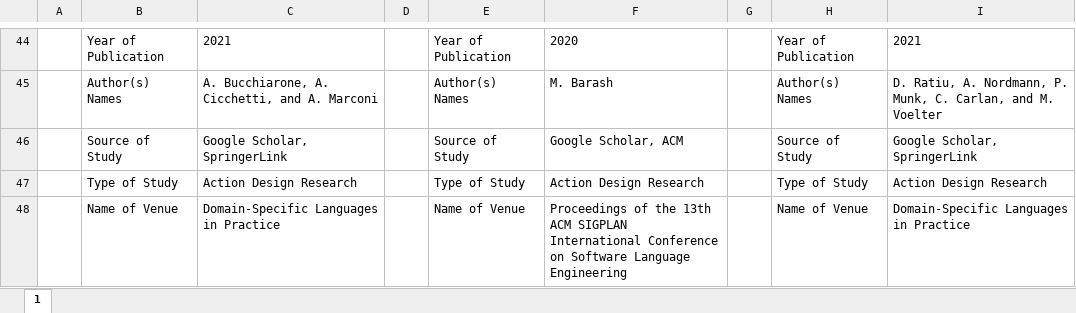
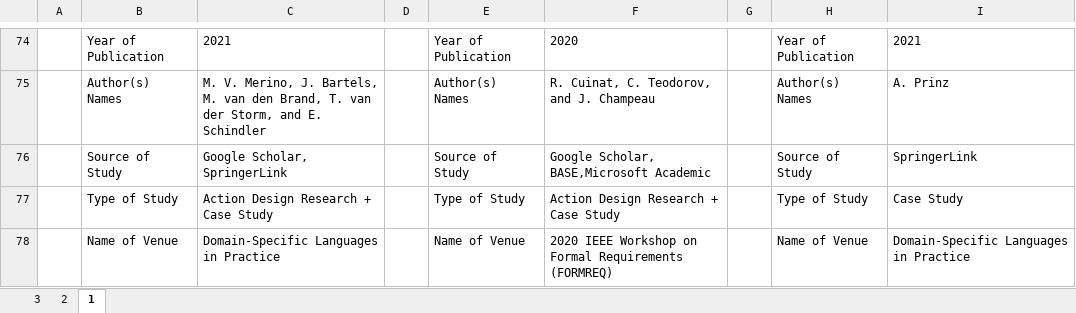
Before and after one commit to jewelEarthDeveloper/Thesis2021, an Excel workbook: Literature mapping/evaluation cards.xlsx, sheet 1, drawn as a sheet; only a part is shown, gaps mark what is left out; values as stored, in another font and other column widths than the file's, no borders; addresses are those after the commit; the diff covers the shown part only; the diff names each change by its address in the sheet, - before the commit and + after, or states it on an @@ line.

```diff
--- a/Literature mapping/evaluation cards.xlsx (sheet 1)
+++ b/Literature mapping/evaluation cards.xlsx (sheet 1)
+sheet tab: 3
+sheet tab: 2
-C75: A. Bucchiarone, A. Cicchetti, and A. Marconi
+C75: M. V. Merino, J. Bartels, M. van den Brand, T. van der Storm, and E. Schindler
-F75: M. Barash
+F75: R. Cuinat, C. Teodorov, and J. Champeau
-I75: D. Ratiu, A. Nordmann, P. Munk, C. Carlan, and M. Voelter
+I75: A. Prinz
-F76: Google Scholar, ACM
+F76: Google Scholar, BASE,Microsoft Academic
-I76: Google Scholar, SpringerLink
+I76: SpringerLink
-C77: Action Design Research
+C77: Action Design Research + Case Study
-F77: Action Design Research
+F77: Action Design Research + Case Study
-I77: Action Design Research
+I77: Case Study
-F78: Proceedings of the 13th ACM SIGPLAN International Conference on Software Language Engineering
+F78: 2020 IEEE Workshop on Formal Requirements (FORMREQ)
```
Also changed, not shown: 33 added rows, 43 removed rows, 1 moved row and 61 edited cells elsewhere in this sheet, Literature mapping/stateoftheart_correct.xlsx, 30 other files.
